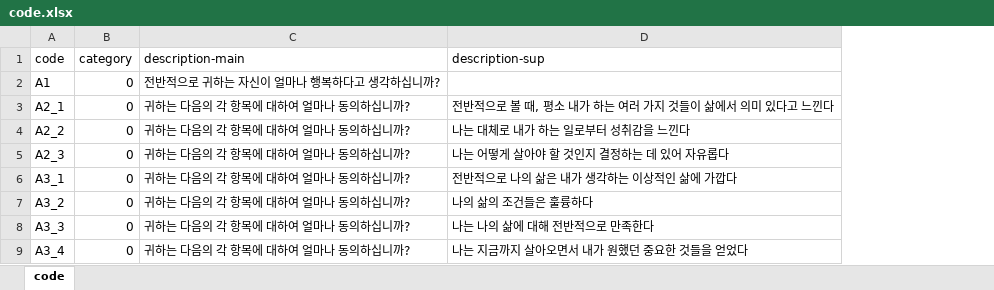
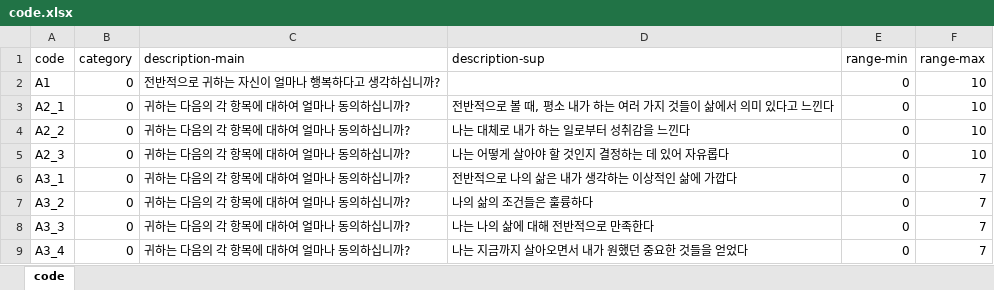
Before and after one commit to bramyeon/korea-happiness, an Excel workbook: code.xlsx, sheet code, drawn as a sheet; only a part is shown; values as stored, in another font and other column widths than the file's, no borders; the diff names each change by its address in the sheet, - before the commit and + after, or states it on an @@ line.

Commit message:
Add ranges

```diff
--- a/code.xlsx (sheet code)
+++ b/code.xlsx (sheet code)
+column E (range-min), rows 2-9: all 0
+column F (range-max), rows 2-9: 10 | 10 | 10 | 10 | 7 | 7 | 7 | 7
```
